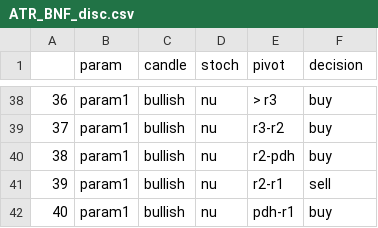
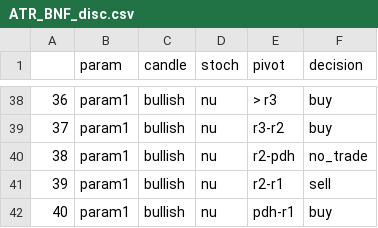
Before and after one commit to anujvadecha/AlgoTrader, a CSV file: resources/ATR_BNF_disc.csv, drawn as a sheet; only a part is shown, gaps mark what is left out.

Commit message:
server changes

```diff
--- a/resources/ATR_BNF_disc.csv
+++ b/resources/ATR_BNF_disc.csv
@@ -39,3 +39,3 @@
 37,param1,bullish,nu,r3-r2,buy
-38,param1,bullish,nu,r2-pdh,buy
+38,param1,bullish,nu,r2-pdh,no_trade
 39,param1,bullish,nu,r2-r1,sell
```
